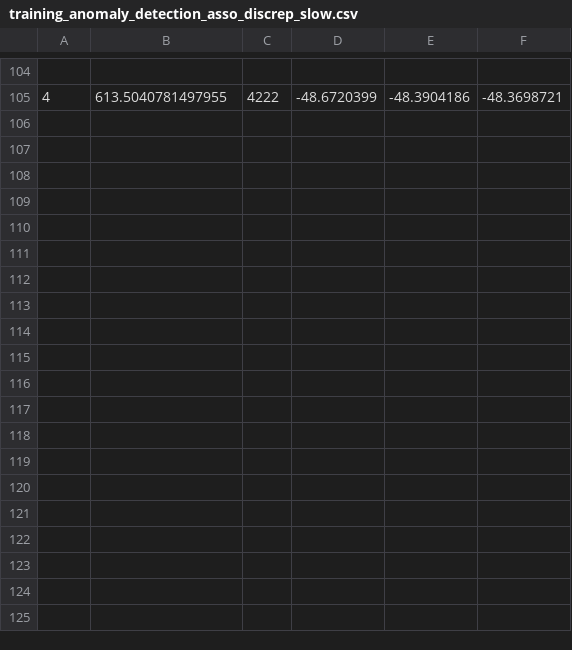
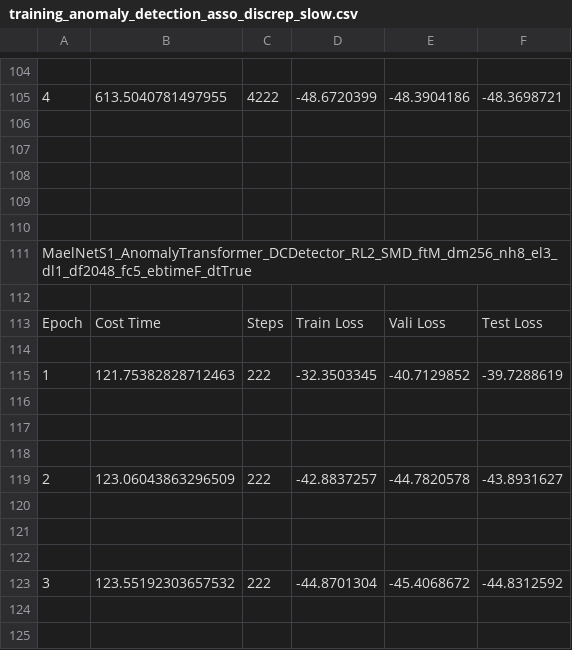
Before and after one commit to mail2418/Mael-TA, a CSV file: training_anomaly_detection_asso_discrep_slow.csv, drawn as a sheet; only a part is shown, gaps mark what is left out; the diff covers the shown part only; the diff names each change by its address in the sheet, - before the commit and + after, or states it on an @@ line.

```diff
--- a/training_anomaly_detection_asso_discrep_slow.csv
+++ b/training_anomaly_detection_asso_discrep_slow.csv
+row 106: (empty)
+row 107: (empty)
+row 108: (empty)
+row 109: (empty)
+row 110: (empty)
+row 111: MaelNetS1_AnomalyTransformer_DCDetector_RL2_SMD_ftM_dm256_nh8_el3_dl1_df2048_fc5_ebtimeF_dtTrue
+row 112: (empty)
+row 113: Epoch | Cost Time | Steps | Train Loss | Vali Loss | Test Loss
+row 114: (empty)
+row 115: 1 | 121.75382828712463 | 222 | -32.3503345 | -40.7129852 | -39.7288619
+row 116: (empty)
+row 117: (empty)
+row 118: (empty)
+row 119: 2 | 123.06043863296509 | 222 | -42.8837257 | -44.7820578 | -43.8931627
+row 120: (empty)
+row 121: (empty)
+row 122: (empty)
+row 123: 3 | 123.55192303657532 | 222 | -44.8701304 | -45.4068672 | -44.8312592
+row 124: (empty)
+row 125: (empty)
```
Also changed, not shown: 24 added rows elsewhere in this file, result_anomaly_detection.csv, training_anomaly_detection_asso_discrep_normal.csv, 21 other files.
